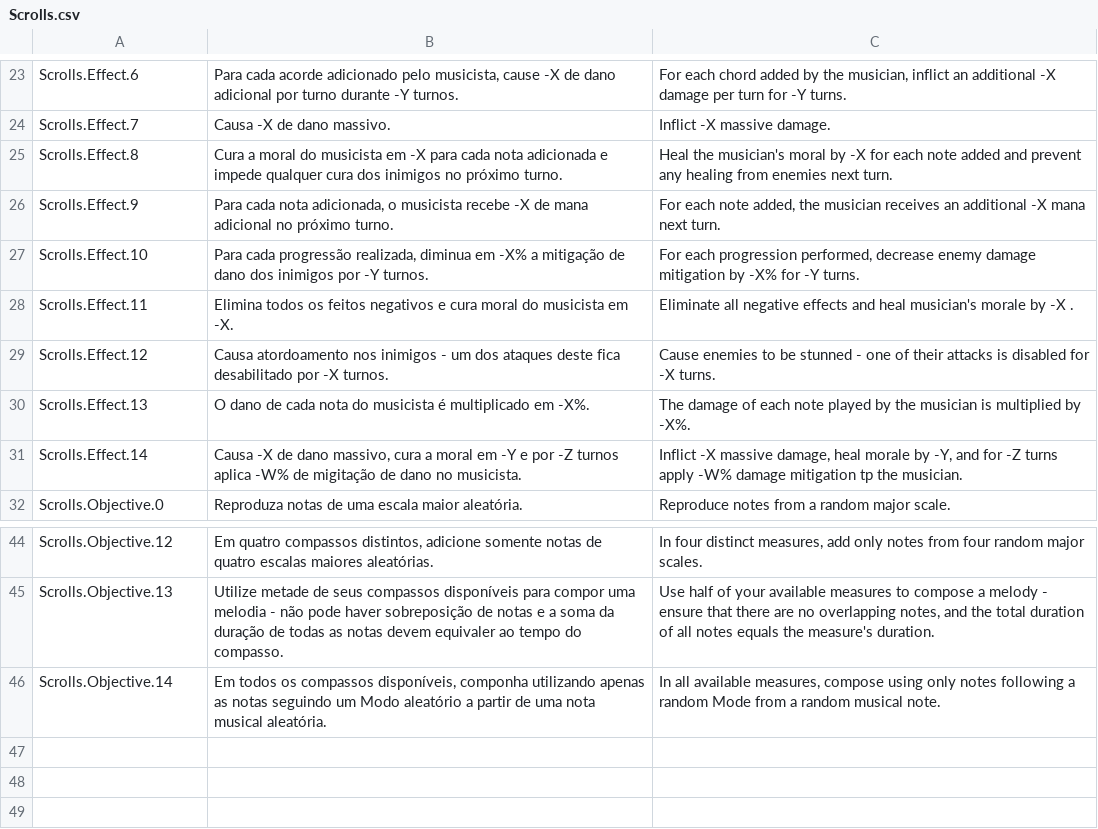
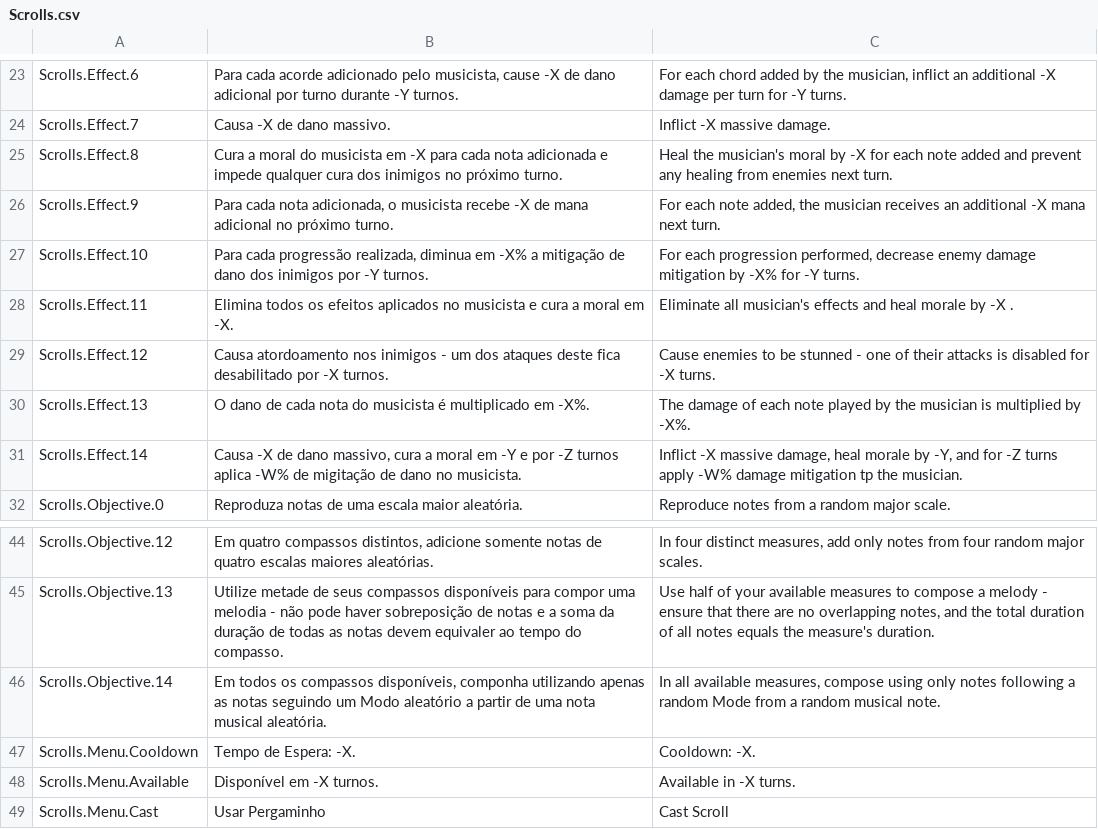
Before and after one commit to Pezzo70/kingdoms-symphony, a CSV file: Assets/_Scripts/Systems/Localization/SimpleLocalization/Resources/Localization/Scrolls.csv, drawn as a sheet; only a part is shown, gaps mark what is left out.

Commit message:
wip: use spells and effects

```diff
--- a/Assets/_Scripts/Systems/Localization/SimpleLocalization/Resources/Localization/Scrolls.csv
+++ b/Assets/_Scripts/Systems/Localization/SimpleLocalization/Resources/Localization/Scrolls.csv
@@ -28,3 +28,3 @@ Scrolls.Effect.9,"Para cada nota adicionada, o musicista recebe -X de mana adici
 Scrolls.Effect.10,"Para cada progressão realizada, diminua em -X% a mitigação de dano dos inimigos por -Y turnos.","For each progression performed, decrease enemy damage mitigation by -X% for -Y turns."
-Scrolls.Effect.11,Elimina todos os feitos negativos e cura moral do musicista em -X. ,Eliminate all negative effects and heal musician's morale by -X .
+Scrolls.Effect.11,Elimina todos os efeitos aplicados no musicista e cura a moral em -X. ,Eliminate all musician's effects and heal morale by -X .
 Scrolls.Effect.12,Causa atordoamento nos inimigos - um dos ataques deste fica desabilitado por -X turnos.,Cause enemies to be stunned - one of their attacks is disabled for -X turns.
@@ -47 +47,4 @@ Scrolls.Objective.13,Utilize metade de seus compassos disponíveis para compor u
 Scrolls.Objective.14,"Em todos os compassos disponíveis, componha utilizando apenas as notas seguindo um Modo aleatório a partir de uma nota musical aleatória.","In all available measures, compose using only notes following a random Mode from a random musical note."
+Scrolls.Menu.Cooldown,Tempo de Espera: -X.,Cooldown: -X.
+Scrolls.Menu.Available,Disponível em -X turnos.,Available in -X turns.
+Scrolls.Menu.Cast,Usar Pergaminho,Cast Scroll
```
Also changed, not shown: 23 other files.
